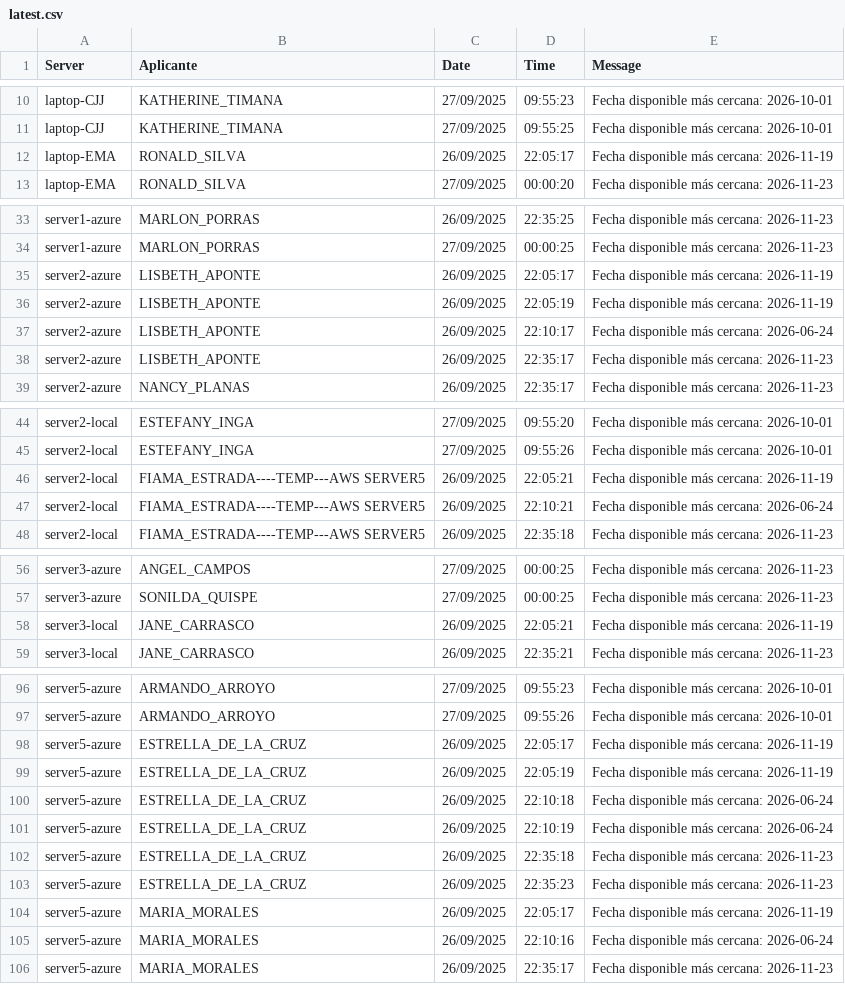
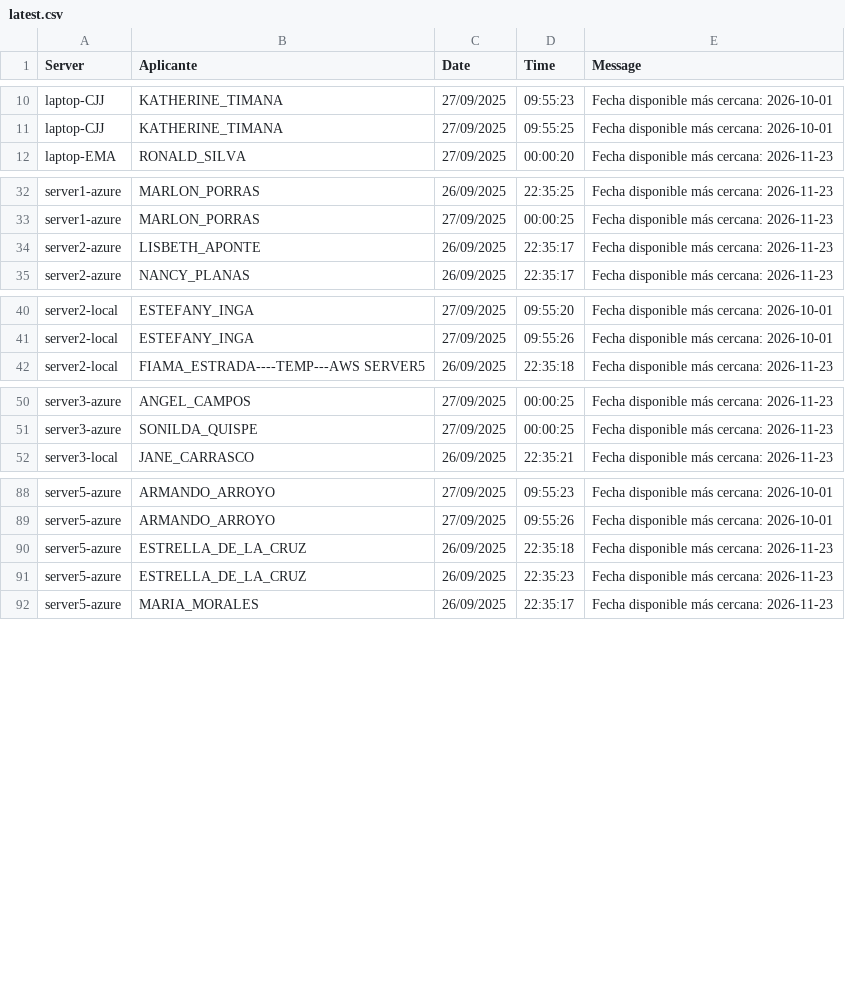
Before and after one commit to mcjha22025/disponibilidades, a CSV file: latest.csv, drawn as a sheet; only a part is shown, gaps mark what is left out; the diff covers the shown part only.

Commit message:
Actualiza latest.csv al 2025-09-27 16:15:08Z

```diff
--- a/latest.csv
+++ b/latest.csv
@@ -11,3 +11,2 @@ laptop-CJJ,KATHERINE_TIMANA,27/09/2025,09:55:23,Fecha disponible más cercana: 2
 laptop-CJJ,KATHERINE_TIMANA,27/09/2025,09:55:25,Fecha disponible más cercana: 2026-10-01
-laptop-EMA,RONALD_SILVA,26/09/2025,22:05:17,Fecha disponible más cercana: 2026-11-19
 laptop-EMA,RONALD_SILVA,27/09/2025,00:00:20,Fecha disponible más cercana: 2026-11-23
@@ -34,5 +33,2 @@ server1-azure,MARLON_PORRAS,26/09/2025,22:35:25,Fecha disponible más cercana: 2
 server1-azure,MARLON_PORRAS,27/09/2025,00:00:25,Fecha disponible más cercana: 2026-11-23
-server2-azure,LISBETH_APONTE,26/09/2025,22:05:17,Fecha disponible más cercana: 2026-11-19
-server2-azure,LISBETH_APONTE,26/09/2025,22:05:19,Fecha disponible más cercana: 2026-11-19
-server2-azure,LISBETH_APONTE,26/09/2025,22:10:17,Fecha disponible más cercana: 2026-06-24
 server2-azure,LISBETH_APONTE,26/09/2025,22:35:17,Fecha disponible más cercana: 2026-11-23
@@ -45,4 +41,2 @@ server2-local,ESTEFANY_INGA,27/09/2025,09:55:20,Fecha disponible más cercana: 2
 server2-local,ESTEFANY_INGA,27/09/2025,09:55:26,Fecha disponible más cercana: 2026-10-01
-server2-local,FIAMA_ESTRADA----TEMP---AWS SERVER5,26/09/2025,22:05:21,Fecha disponible más cercana: 2026-11-19
-server2-local,FIAMA_ESTRADA----TEMP---AWS SERVER5,26/09/2025,22:10:21,Fecha disponible más cercana: 2026-06-24
 server2-local,FIAMA_ESTRADA----TEMP---AWS SERVER5,26/09/2025,22:35:18,Fecha disponible más cercana: 2026-11-23
@@ -57,3 +51,2 @@ server3-azure,ANGEL_CAMPOS,27/09/2025,00:00:25,Fecha disponible más cercana: 20
 server3-azure,SONILDA_QUISPE,27/09/2025,00:00:25,Fecha disponible más cercana: 2026-11-23
-server3-local,JANE_CARRASCO,26/09/2025,22:05:21,Fecha disponible más cercana: 2026-11-19
 server3-local,JANE_CARRASCO,26/09/2025,22:35:21,Fecha disponible más cercana: 2026-11-23
@@ -97,10 +89,4 @@ server5-azure,ARMANDO_ARROYO,27/09/2025,09:55:23,Fecha disponible más cercana:
 server5-azure,ARMANDO_ARROYO,27/09/2025,09:55:26,Fecha disponible más cercana: 2026-10-01
-server5-azure,ESTRELLA_DE_LA_CRUZ,26/09/2025,22:05:17,Fecha disponible más cercana: 2026-11-19
-server5-azure,ESTRELLA_DE_LA_CRUZ,26/09/2025,22:05:19,Fecha disponible más cercana: 2026-11-19
-server5-azure,ESTRELLA_DE_LA_CRUZ,26/09/2025,22:10:18,Fecha disponible más cercana: 2026-06-24
-server5-azure,ESTRELLA_DE_LA_CRUZ,26/09/2025,22:10:19,Fecha disponible más cercana: 2026-06-24
 server5-azure,ESTRELLA_DE_LA_CRUZ,26/09/2025,22:35:18,Fecha disponible más cercana: 2026-11-23
 server5-azure,ESTRELLA_DE_LA_CRUZ,26/09/2025,22:35:23,Fecha disponible más cercana: 2026-11-23
-server5-azure,MARIA_MORALES,26/09/2025,22:05:17,Fecha disponible más cercana: 2026-11-19
-server5-azure,MARIA_MORALES,26/09/2025,22:10:16,Fecha disponible más cercana: 2026-06-24
 server5-azure,MARIA_MORALES,26/09/2025,22:35:17,Fecha disponible más cercana: 2026-11-23
```
Also changed, not shown: 1 removed row elsewhere in this file.
